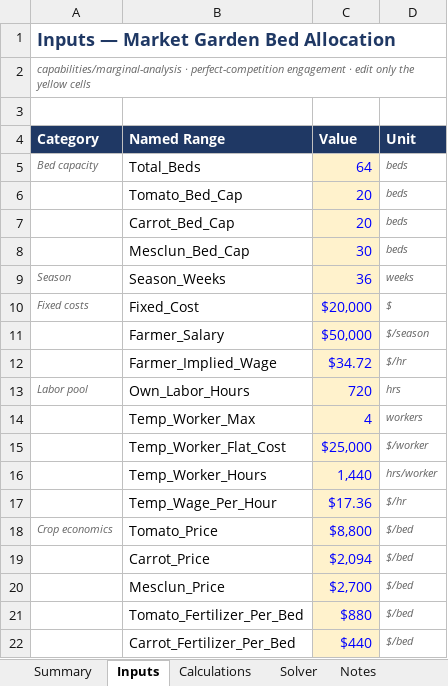
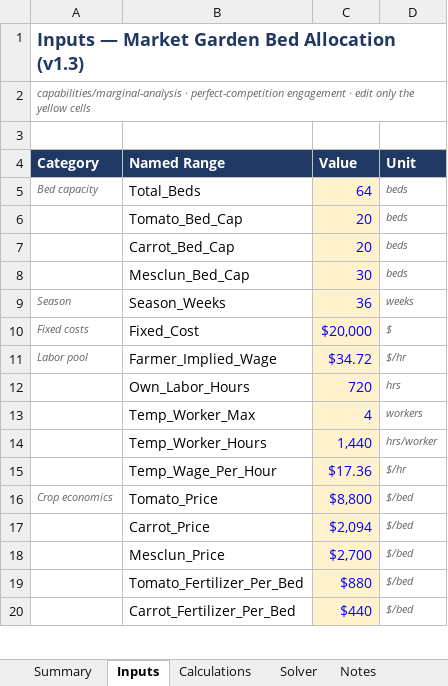
Before and after one commit to jekumura/jennifer-kumura, an Excel workbook: capabilities/marginal-analysis/model.xlsx, sheet Inputs, drawn as a sheet; only a part is shown; values as stored, in another font and other column widths than the file's, no borders; removed rows and columns are numbered as before the commit, all else as after; the diff names each change by its address in the sheet, - before the commit and + after, or states it on an @@ line.

```diff
--- a/capabilities/marginal-analysis/model.xlsx (sheet Inputs)
+++ b/capabilities/marginal-analysis/model.xlsx (sheet Inputs)
-A1 (Category): Inputs — Market Garden Bed Allocation
+A1 (Category): Inputs — Market Garden Bed Allocation (v1.3)
-row 11:  | Farmer_Salary | $50,000 | $/season
-A11 (Category): (empty)
+A11 (Category): Labor pool
-A12 (Category): Labor pool
+A12 (Category): (empty)
-row 15:  | Temp_Worker_Flat_Cost | $25,000 | $/worker
```
Also changed, not shown: sheet Calculations, sheet Summary, sheet Notes, sheet Solver, 2 other files.
